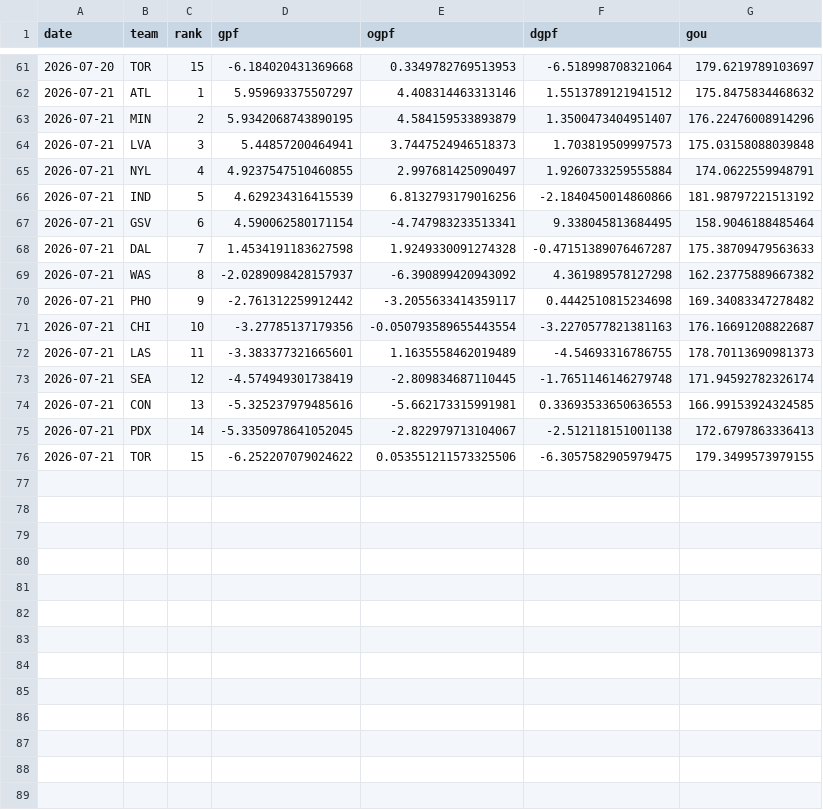
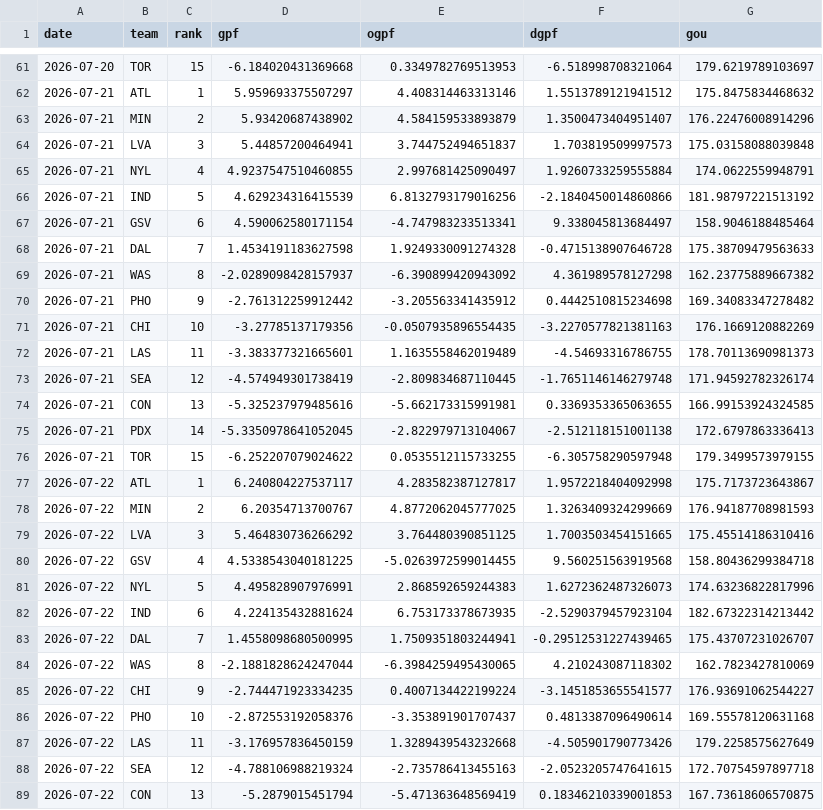
Before and after one commit to k-maaker/wnba-rankings, a CSV file: data/history.csv, drawn as a sheet; only a part is shown, gaps mark what is left out; the diff covers the shown part only.

```diff
--- a/data/history.csv
+++ b/data/history.csv
@@ -62,15 +62,28 @@ date,team,rank,gpf,ogpf,dgpf,gou
 2026-07-21,ATL,1,5.959693375507297,4.408314463313146,1.5513789121941512,175.8475834468632
-2026-07-21,MIN,2,5.9342068743890195,4.584159533893879,1.3500473404951407,176.22476008914296
-2026-07-21,LVA,3,5.44857200464941,3.7447524946518373,1.703819509997573,175.03158088039848
+2026-07-21,MIN,2,5.93420687438902,4.584159533893879,1.3500473404951407,176.22476008914296
+2026-07-21,LVA,3,5.44857200464941,3.744752494651837,1.703819509997573,175.03158088039848
 2026-07-21,NYL,4,4.9237547510460855,2.997681425090497,1.9260733259555884,174.0622559948791
 2026-07-21,IND,5,4.629234316415539,6.8132793179016256,-2.1840450014860866,181.98797221513192
-2026-07-21,GSV,6,4.590062580171154,-4.747983233513341,9.338045813684495,158.9046188485464
-2026-07-21,DAL,7,1.4534191183627598,1.9249330091274328,-0.47151389076467287,175.38709479563633
+2026-07-21,GSV,6,4.590062580171154,-4.747983233513341,9.338045813684497,158.9046188485464
+2026-07-21,DAL,7,1.4534191183627598,1.9249330091274328,-0.4715138907646728,175.38709479563633
 2026-07-21,WAS,8,-2.0289098428157937,-6.390899420943092,4.361989578127298,162.23775889667382
-2026-07-21,PHO,9,-2.761312259912442,-3.2055633414359117,0.4442510815234698,169.34083347278482
-2026-07-21,CHI,10,-3.27785137179356,-0.050793589655443554,-3.2270577821381163,176.16691208822687
+2026-07-21,PHO,9,-2.761312259912442,-3.205563341435912,0.4442510815234698,169.34083347278482
+2026-07-21,CHI,10,-3.27785137179356,-0.0507935896554435,-3.2270577821381163,176.1669120882269
 2026-07-21,LAS,11,-3.383377321665601,1.1635558462019489,-4.54693316786755,178.70113690981373
 2026-07-21,SEA,12,-4.574949301738419,-2.809834687110445,-1.7651146146279748,171.94592782326174
-2026-07-21,CON,13,-5.325237979485616,-5.662173315991981,0.33693533650636553,166.99153924324585
+2026-07-21,CON,13,-5.325237979485616,-5.662173315991981,0.3369353365063655,166.99153924324585
 2026-07-21,PDX,14,-5.3350978641052045,-2.822979713104067,-2.512118151001138,172.6797863336413
-2026-07-21,TOR,15,-6.252207079024622,0.053551211573325506,-6.3057582905979475,179.3499573979155
+2026-07-21,TOR,15,-6.252207079024622,0.0535512115733255,-6.305758290597948,179.3499573979155
+2026-07-22,ATL,1,6.240804227537117,4.283582387127817,1.9572218404092998,175.7173723643867
+2026-07-22,MIN,2,6.20354713700767,4.8772062045777025,1.3263409324299669,176.94187708981593
+2026-07-22,LVA,3,5.464830736266292,3.764480390851125,1.7003503454151665,175.45514186310416
+2026-07-22,GSV,4,4.5338543040181225,-5.0263972599014455,9.560251563919568,158.80436299384718
+2026-07-22,NYL,5,4.495828907976991,2.868592659244383,1.6272362487326073,174.63236822817996
+2026-07-22,IND,6,4.224135432881624,6.753173378673935,-2.5290379457923104,182.67322314213442
+2026-07-22,DAL,7,1.4558098680500995,1.7509351803244941,-0.29512531227439465,175.43707231026707
+2026-07-22,WAS,8,-2.1881828624247044,-6.3984259495430065,4.210243087118302,162.7823427810069
+2026-07-22,CHI,9,-2.744471923334235,0.4007134422199224,-3.1451853655541577,176.93691062544227
+2026-07-22,PHO,10,-2.872553192058376,-3.353891901707437,0.4813387096490614,169.55578120631168
+2026-07-22,LAS,11,-3.176957836450159,1.3289439543232668,-4.505901790773426,179.2258575627649
+2026-07-22,SEA,12,-4.788106988219324,-2.735786413455163,-2.0523205747641615,172.70754597897718
+2026-07-22,CON,13,-5.2879015451794,-5.471363648569419,0.18346210339001853,167.73618606570875
```
Also changed, not shown: 2 added rows elsewhere in this file, data/games.csv, docs/rankings.csv, 1 other file.
